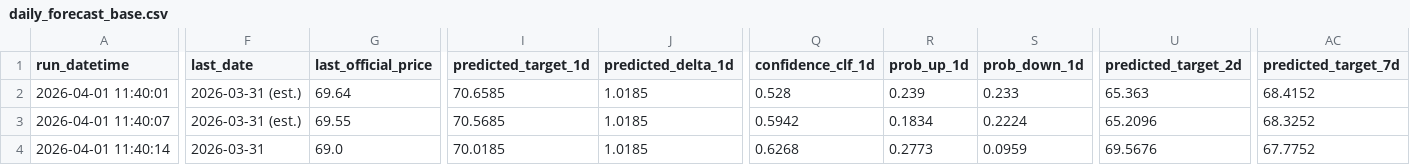
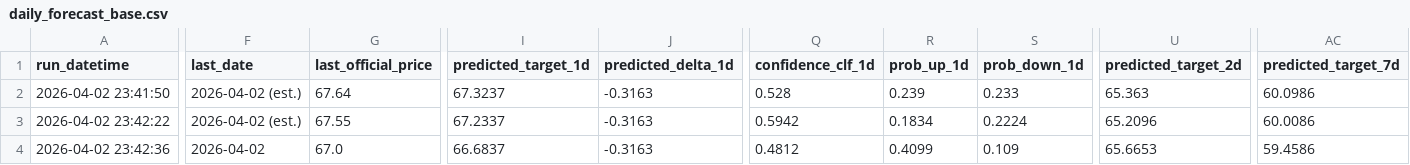
Before and after one commit to savic14/lime_intel, a CSV file: data/processed/daily_forecast_base.csv, drawn as a sheet; only a part is shown, gaps mark what is left out; the diff covers the shown part only; the diff names each change by its address in the sheet, - before the commit and + after, or states it on an @@ line.

```diff
--- a/data/processed/daily_forecast_base.csv
+++ b/data/processed/daily_forecast_base.csv
-A2 (run_datetime): 2026-04-01 11:40:01
+A2 (run_datetime): 2026-04-02 23:41:50
-F2:F3 (last_date): 2026-03-31 (est.)
+F2:F3 (last_date): 2026-04-02 (est.)
-G2 (last_official_price): 69.64
+G2 (last_official_price): 67.64
-I2 (predicted_target_1d): 70.6585
+I2 (predicted_target_1d): 67.3237
-J2:J4 (predicted_delta_1d): 1.0185
+J2:J4 (predicted_delta_1d): -0.3163
-AC2 (predicted_target_7d): 68.4152
+AC2 (predicted_target_7d): 60.0986
-A3 (run_datetime): 2026-04-01 11:40:07
+A3 (run_datetime): 2026-04-02 23:42:22
-G3 (last_official_price): 69.55
+G3 (last_official_price): 67.55
-I3 (predicted_target_1d): 70.5685
+I3 (predicted_target_1d): 67.2337
-AC3 (predicted_target_7d): 68.3252
+AC3 (predicted_target_7d): 60.0086
-A4 (run_datetime): 2026-04-01 11:40:14
+A4 (run_datetime): 2026-04-02 23:42:36
-F4 (last_date): 2026-03-31
+F4 (last_date): 2026-04-02
-G4 (last_official_price): 69.0
+G4 (last_official_price): 67.0
-I4 (predicted_target_1d): 70.0185
+I4 (predicted_target_1d): 66.6837
-Q4 (confidence_clf_1d): 0.6268
+Q4 (confidence_clf_1d): 0.4812
-R4 (prob_up_1d): 0.2773
+R4 (prob_up_1d): 0.4099
-S4 (prob_down_1d): 0.0959
+S4 (prob_down_1d): 0.109
-U4 (predicted_target_2d): 69.5676
+U4 (predicted_target_2d): 65.6653
-AC4 (predicted_target_7d): 67.7752
+AC4 (predicted_target_7d): 59.4586
```
Also changed, not shown: 61 edited cells elsewhere in this file, 7 other files.
